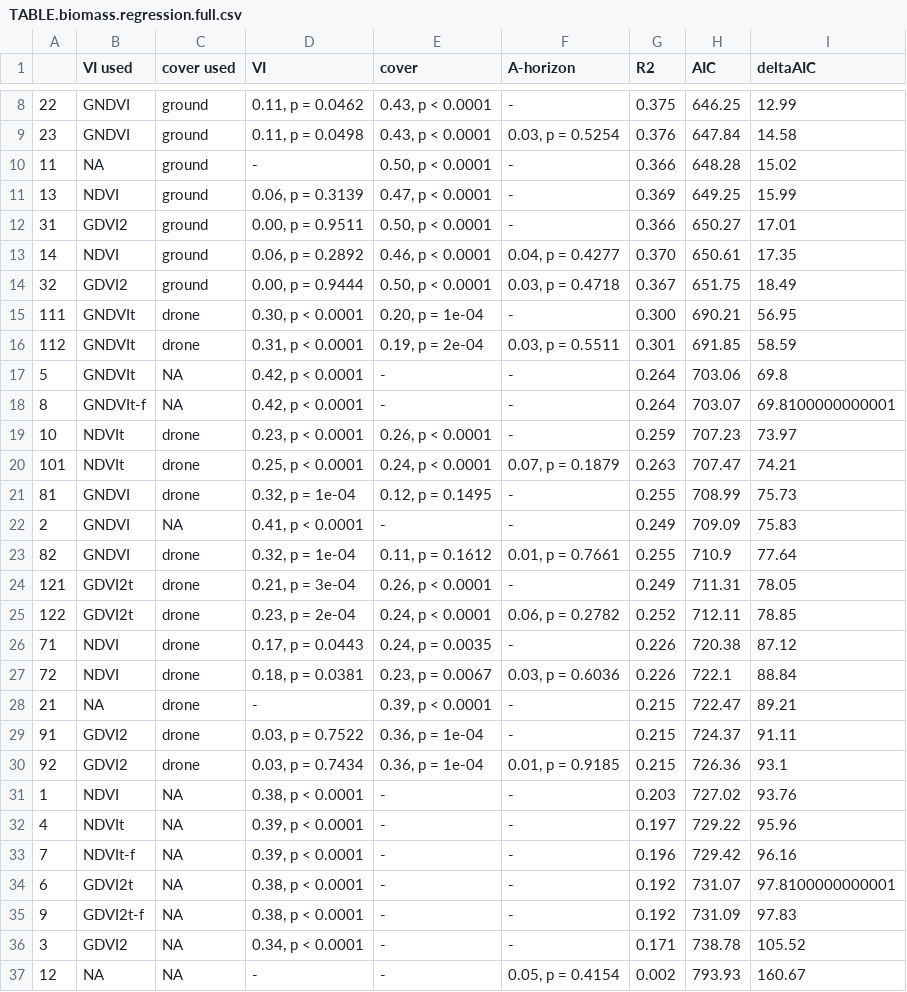
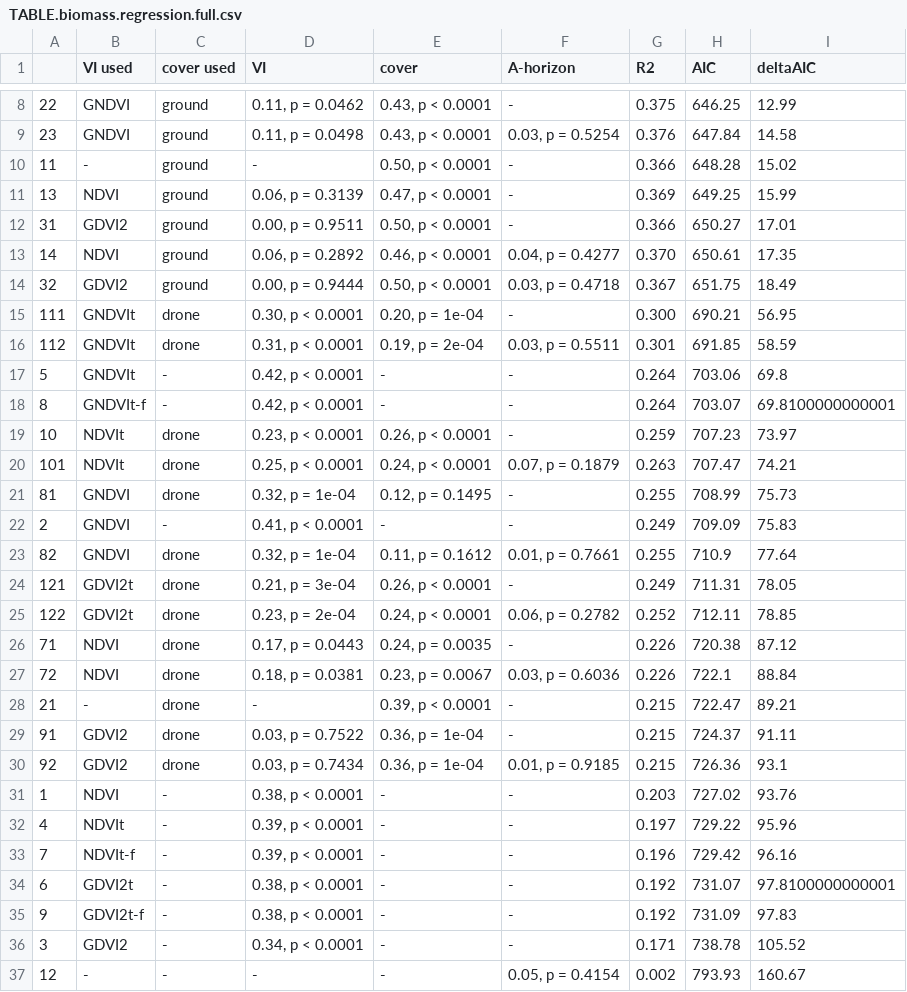
Before and after one commit to andrew-hipp/prairie-biomass-2018, a CSV file: OUT/TABLE.biomass.regression.full.csv, drawn as a sheet; only a part is shown, gaps mark what is left out.

```diff
--- a/OUT/TABLE.biomass.regression.full.csv
+++ b/OUT/TABLE.biomass.regression.full.csv
@@ -9,3 +9,3 @@
 "23","GNDVI","ground","0.11, p = 0.0498","0.43, p < 0.0001","0.03, p = 0.5254","0.376",647.84,14.58
-"11",NA,"ground","-","0.50, p < 0.0001","-","0.366",648.28,15.02
+"11","-","ground","-","0.50, p < 0.0001","-","0.366",648.28,15.02
 "13","NDVI","ground","0.06, p = 0.3139","0.47, p < 0.0001","-","0.369",649.25,15.99
@@ -16,4 +16,4 @@
 "112","GNDVIt","drone","0.31, p < 0.0001","0.19, p = 2e-04","0.03, p = 0.5511","0.301",691.85,58.59
-"5","GNDVIt",NA,"0.42, p < 0.0001","-","-","0.264",703.06,69.8
-"8","GNDVIt-f",NA,"0.42, p < 0.0001","-","-","0.264",703.07,69.8100000000001
+"5","GNDVIt","-","0.42, p < 0.0001","-","-","0.264",703.06,69.8
+"8","GNDVIt-f","-","0.42, p < 0.0001","-","-","0.264",703.07,69.8100000000001
 "10","NDVIt","drone","0.23, p < 0.0001","0.26, p < 0.0001","-","0.259",707.23,73.97
@@ -21,3 +21,3 @@
 "81","GNDVI","drone","0.32, p = 1e-04","0.12, p = 0.1495","-","0.255",708.99,75.73
-"2","GNDVI",NA,"0.41, p < 0.0001","-","-","0.249",709.09,75.83
+"2","GNDVI","-","0.41, p < 0.0001","-","-","0.249",709.09,75.83
 "82","GNDVI","drone","0.32, p = 1e-04","0.11, p = 0.1612","0.01, p = 0.7661","0.255",710.9,77.64
@@ -27,11 +27,11 @@
 "72","NDVI","drone","0.18, p = 0.0381","0.23, p = 0.0067","0.03, p = 0.6036","0.226",722.1,88.84
-"21",NA,"drone","-","0.39, p < 0.0001","-","0.215",722.47,89.21
+"21","-","drone","-","0.39, p < 0.0001","-","0.215",722.47,89.21
 "91","GDVI2","drone","0.03, p = 0.7522","0.36, p = 1e-04","-","0.215",724.37,91.11
 "92","GDVI2","drone","0.03, p = 0.7434","0.36, p = 1e-04","0.01, p = 0.9185","0.215",726.36,93.1
-"1","NDVI",NA,"0.38, p < 0.0001","-","-","0.203",727.02,93.76
-"4","NDVIt",NA,"0.39, p < 0.0001","-","-","0.197",729.22,95.96
-"7","NDVIt-f",NA,"0.39, p < 0.0001","-","-","0.196",729.42,96.16
-"6","GDVI2t",NA,"0.38, p < 0.0001","-","-","0.192",731.07,97.8100000000001
-"9","GDVI2t-f",NA,"0.38, p < 0.0001","-","-","0.192",731.09,97.83
-"3","GDVI2",NA,"0.34, p < 0.0001","-","-","0.171",738.78,105.52
-"12",NA,NA,"-","-","0.05, p = 0.4154","0.002",793.93,160.67
+"1","NDVI","-","0.38, p < 0.0001","-","-","0.203",727.02,93.76
+"4","NDVIt","-","0.39, p < 0.0001","-","-","0.197",729.22,95.96
+"7","NDVIt-f","-","0.39, p < 0.0001","-","-","0.196",729.42,96.16
+"6","GDVI2t","-","0.38, p < 0.0001","-","-","0.192",731.07,97.8100000000001
+"9","GDVI2t-f","-","0.38, p < 0.0001","-","-","0.192",731.09,97.83
+"3","GDVI2","-","0.34, p < 0.0001","-","-","0.171",738.78,105.52
+"12","-","-","-","-","0.05, p = 0.4154","0.002",793.93,160.67
```
Also changed, not shown: OUT/TABLE.biomass.regression.partial.csv, OUT/TABLE.coverdrone.regression.csv, 1 other file.
